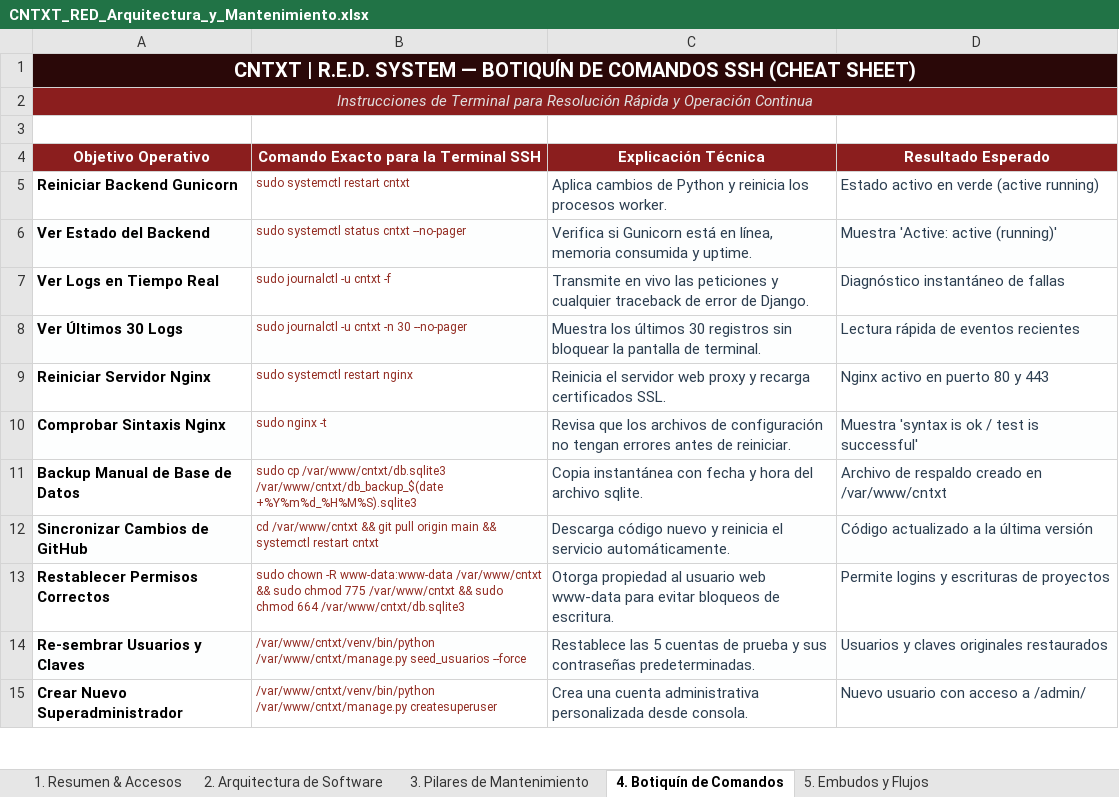
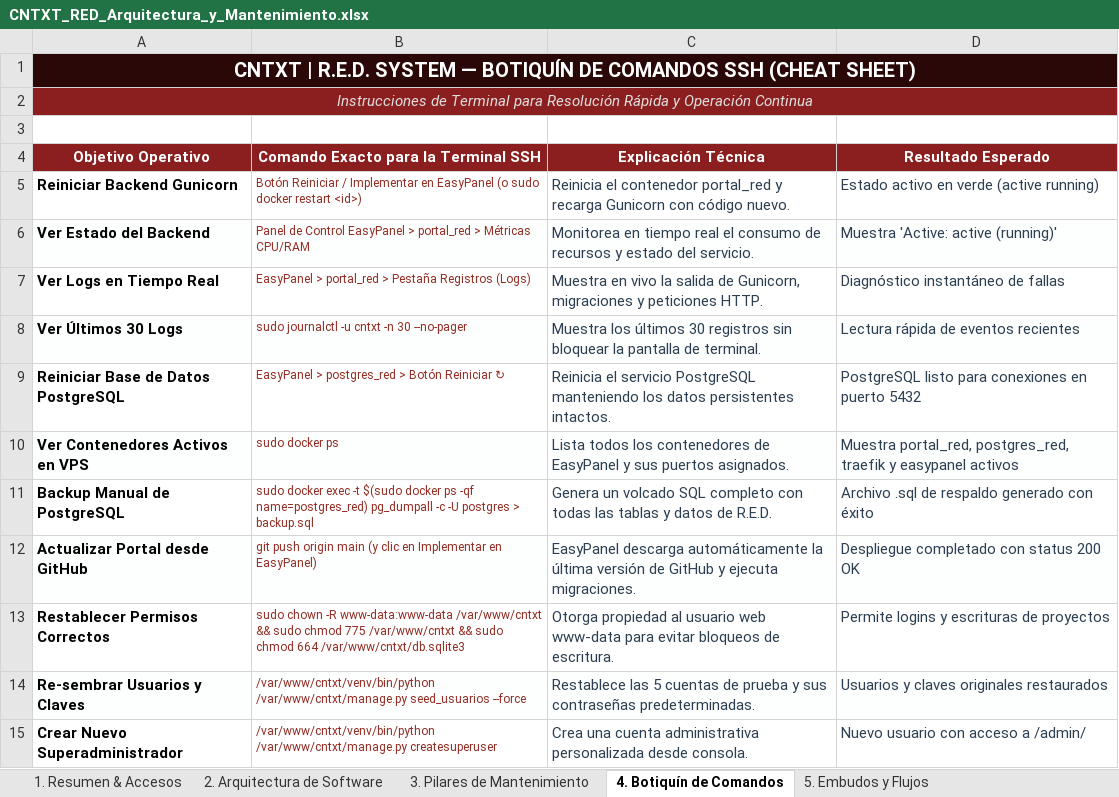
Before and after one commit to cont3xto-ceoscl/cntxt-red, an Excel workbook: CNTXT_RED_Arquitectura_y_Mantenimiento.xlsx, sheet 4. Botiquín de Comandos, drawn as a sheet; only a part is shown; values as stored, in another font and other column widths than the file's, no borders; removed rows and columns are numbered as before the commit, all else as after; the diff names each change by its address in the sheet, - before the commit and + after, or states it on an @@ line.

Commit message:
docs: update architecture and maintenance spreadsheet for EasyPanel and PostgreSQL

```diff
--- a/CNTXT_RED_Arquitectura_y_Mantenimiento.xlsx (sheet 4. Botiquín de Comandos)
+++ b/CNTXT_RED_Arquitectura_y_Mantenimiento.xlsx (sheet 4. Botiquín de Comandos)
-B5: sudo systemctl restart cntxt
+B5: Botón Reiniciar / Implementar en EasyPanel (o sudo docker restart <id>)
-C5 (Explicación Técnica): Aplica cambios de Python y reinicia los procesos worker.
+C5 (Explicación Técnica): Reinicia el contenedor portal_red y recarga Gunicorn con código nuevo.
-B6: sudo systemctl status cntxt --no-pager
+B6: Panel de Control EasyPanel > portal_red > Métricas CPU/RAM
-C6 (Explicación Técnica): Verifica si Gunicorn está en línea, memoria consumida y uptime.
+C6 (Explicación Técnica): Monitorea en tiempo real el consumo de recursos y estado del servicio.
-B7: sudo journalctl -u cntxt -f
+B7: EasyPanel > portal_red > Pestaña Registros (Logs)
-C7 (Explicación Técnica): Transmite en vivo las peticiones y cualquier traceback de error de Django.
+C7 (Explicación Técnica): Muestra en vivo la salida de Gunicorn, migraciones y peticiones HTTP.
-row 9: Reiniciar Servidor Nginx | sudo systemctl restart nginx | Reinicia el servidor web proxy y recarga certificados SSL. | Nginx activo en puerto 80 y 443
-row 10: Comprobar Sintaxis Nginx | sudo nginx -t | Revisa que los archivos de configuración no tengan errores antes de reiniciar. | Muestra 'syntax is ok / test is successful'
-row 11: Backup Manual de Base de Datos | sudo cp /var/www/cntxt/db.sqlite3 /var/www/cntxt/db_backup_$(date +%Y%m%d_%H%M%S).sqlite3 | Copia instantánea con fecha y hora del archivo sqlite. | Archivo de respaldo creado en /var/www/cntxt
-row 12: Sincronizar Cambios de GitHub | cd /var/www/cntxt && git pull origin main && systemctl restart cntxt | Descarga código nuevo y reinicia el servicio automáticamente. | Código actualizado a la última versión
+row 9: Reiniciar Base de Datos PostgreSQL | EasyPanel > postgres_red > Botón Reiniciar ↻ | Reinicia el servicio PostgreSQL manteniendo los datos persistentes intactos. | PostgreSQL listo para conexiones en puerto 5432
+row 10: Ver Contenedores Activos en VPS | sudo docker ps | Lista todos los contenedores de EasyPanel y sus puertos asignados. | Muestra portal_red, postgres_red, traefik y easypanel activos
+row 11: Backup Manual de PostgreSQL | sudo docker exec -t $(sudo docker ps -qf name=postgres_red) pg_dumpall -c -U postgres > backup.sql | Genera un volcado SQL completo con todas las tablas y datos de R.E.D. | Archivo .sql de respaldo generado con éxito
+row 12: Actualizar Portal desde GitHub | git push origin main (y clic en Implementar en EasyPanel) | EasyPanel descarga automáticamente la última versión de GitHub y ejecuta migraciones. | Despliegue completado con status 200 OK
```
Also changed, not shown: sheet 2. Arquitectura de Software, sheet 6. Flujo de Nuevas Mejoras, sheet 1. Resumen & Accesos, sheet 3. Pilares de Mantenimiento.
